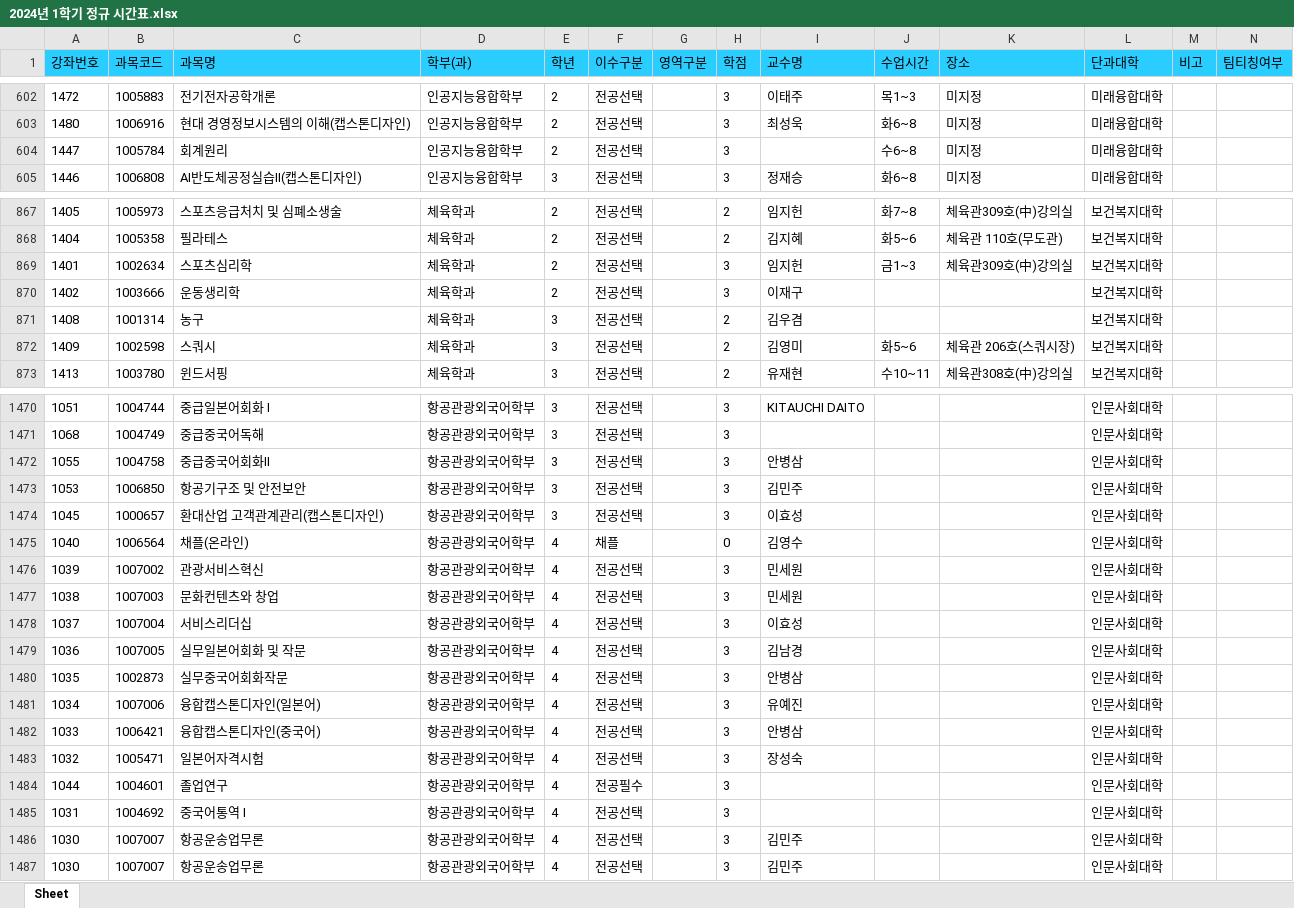
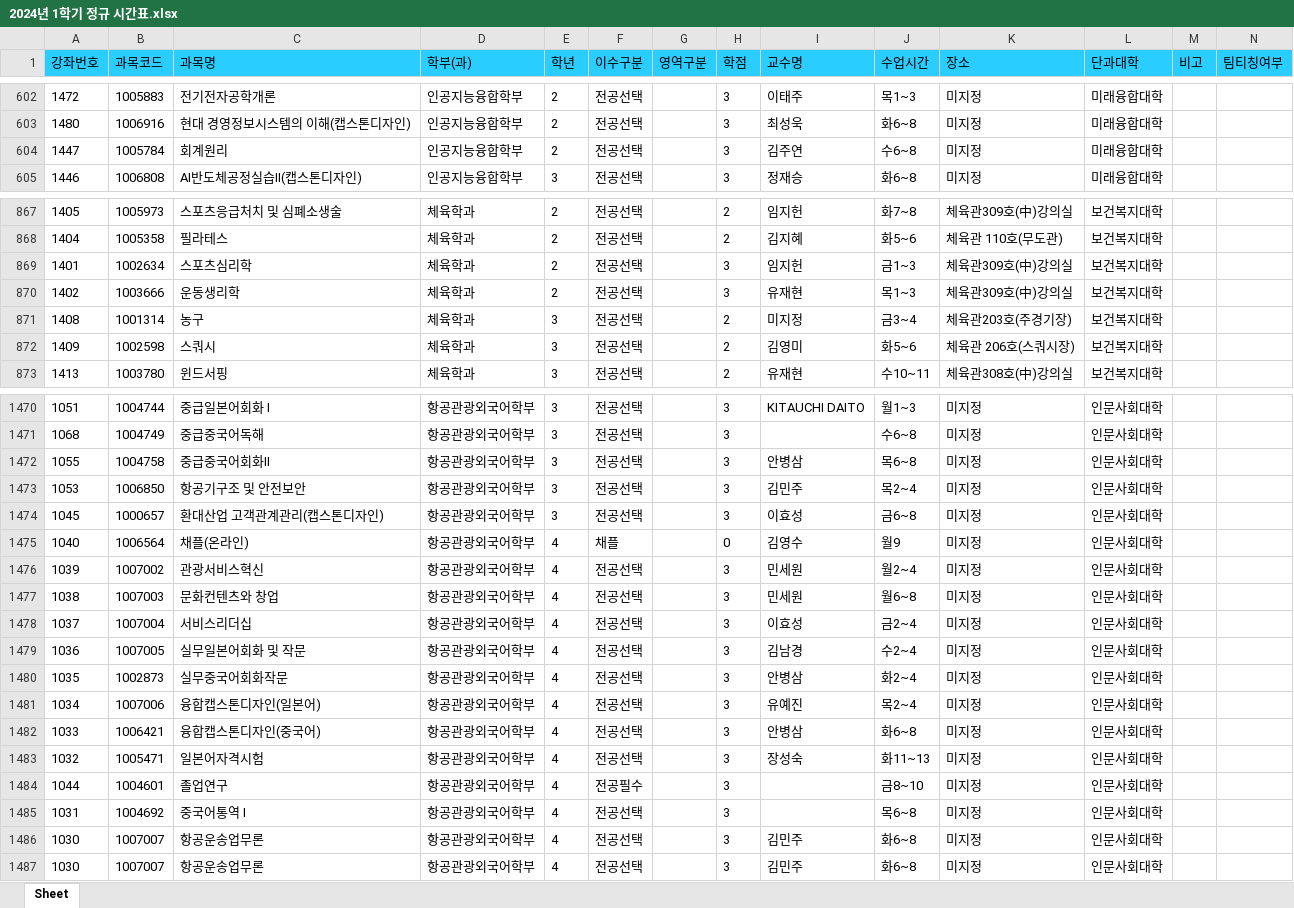
Before and after one commit to syu-kr/lecture.syu.kr-everytime, an Excel workbook: data/2024년 1학기 정규 시간표.xlsx, sheet Sheet, drawn as a sheet; only a part is shown, gaps mark what is left out; values as stored, in another font and other column widths than the file's, no borders; the diff covers the shown part only; the diff names each change by its address in the sheet, - before the commit and + after, or states it on an @@ line.

```diff
--- a/data/2024년 1학기 정규 시간표.xlsx (sheet Sheet)
+++ b/data/2024년 1학기 정규 시간표.xlsx (sheet Sheet)
-I604 (교수명): (empty)
+I604 (교수명): 김주연
-I870 (교수명): 이재구
+I870 (교수명): 유재현
-J870 (수업시간): (empty)
+J870 (수업시간): 목1~3
-K870 (장소): (empty)
+K870 (장소): 체육관309호(中)강의실
-I871 (교수명): 김우겸
+I871 (교수명): 미지정
-J871 (수업시간): (empty)
+J871 (수업시간): 금3~4
-K871 (장소): (empty)
+K871 (장소): 체육관203호(주경기장)
-J1470 (수업시간): (empty)
+J1470 (수업시간): 월1~3
-K1470:K1487 (장소): (empty)
+K1470:K1487 (장소): 미지정
-J1471 (수업시간): (empty)
+J1471 (수업시간): 수6~8
-J1472 (수업시간): (empty)
+J1472 (수업시간): 목6~8
-J1473 (수업시간): (empty)
+J1473 (수업시간): 목2~4
-J1474 (수업시간): (empty)
+J1474 (수업시간): 금6~8
-J1475 (수업시간): (empty)
+J1475 (수업시간): 월9
-J1476 (수업시간): (empty)
+J1476 (수업시간): 월2~4
-J1477 (수업시간): (empty)
+J1477 (수업시간): 월6~8
-J1478 (수업시간): (empty)
+J1478 (수업시간): 금2~4
-J1479 (수업시간): (empty)
+J1479 (수업시간): 수2~4
-J1480 (수업시간): (empty)
+J1480 (수업시간): 화2~4
-J1481 (수업시간): (empty)
+J1481 (수업시간): 목2~4
-J1482 (수업시간): (empty)
+J1482 (수업시간): 화6~8
-J1483 (수업시간): (empty)
+J1483 (수업시간): 화11~13
-J1484 (수업시간): (empty)
+J1484 (수업시간): 금8~10
-J1485 (수업시간): (empty)
+J1485 (수업시간): 목6~8
-J1486:J1487 (수업시간): (empty)
+J1486:J1487 (수업시간): 화6~8
```
Also changed, not shown: 67 edited cells elsewhere in this sheet, 1 other file.
